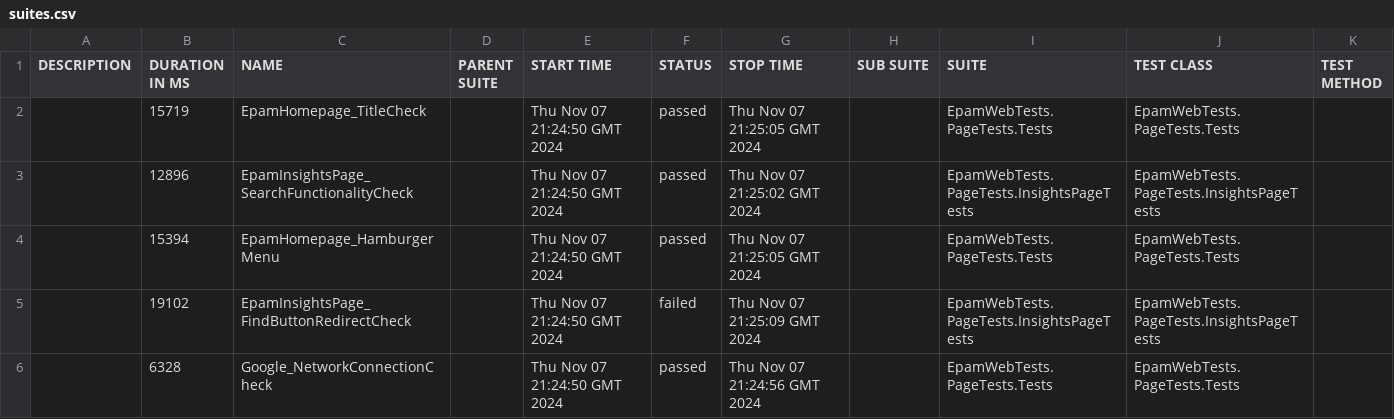
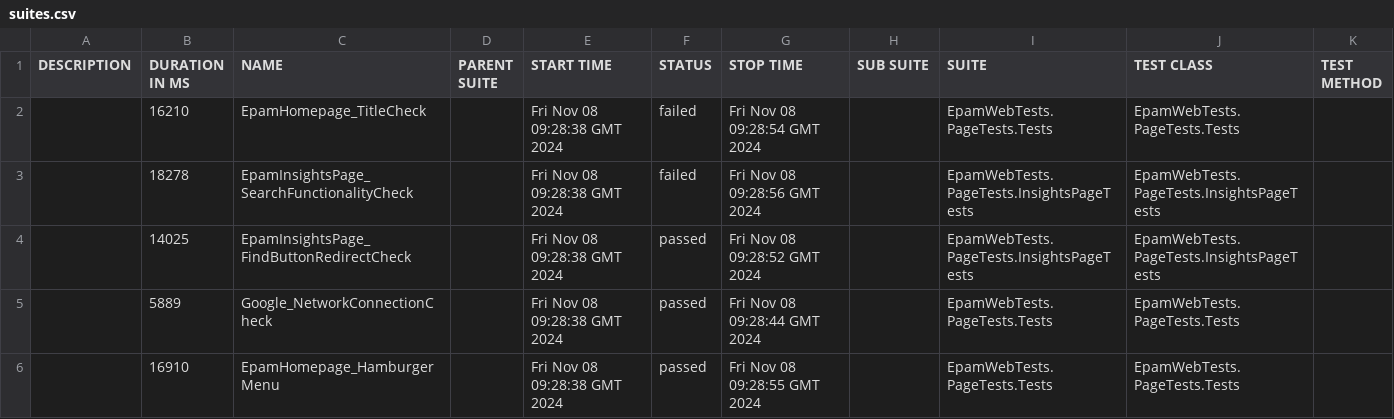
Before and after one commit to Anamonzie/WebpageTesting, a CSV file: data/suites.csv, drawn as a sheet.

```diff
--- a/data/suites.csv
+++ b/data/suites.csv
@@ -1,6 +1,6 @@
 "DESCRIPTION","DURATION IN MS","NAME","PARENT SUITE","START TIME","STATUS","STOP TIME","SUB SUITE","SUITE","TEST CLASS","TEST METHOD"
-"","15719","EpamHomepage_TitleCheck","","Thu Nov 07 21:24:50 GMT 2024","passed","Thu Nov 07 21:25:05 GMT 2024","","EpamWebTests.PageTests.Tests","EpamWebTests.PageTests.Tests",""
-"","12896","EpamInsightsPage_SearchFunctionalityCheck","","Thu Nov 07 21:24:50 GMT 2024","passed","Thu Nov 07 21:25:02 GMT 2024","","EpamWebTests.PageTests.InsightsPageTests","EpamWebTests.PageTests.InsightsPageTests",""
-"","15394","EpamHomepage_HamburgerMenu","","Thu Nov 07 21:24:50 GMT 2024","passed","Thu Nov 07 21:25:05 GMT 2024","","EpamWebTests.PageTests.Tests","EpamWebTests.PageTests.Tests",""
-"","19102","EpamInsightsPage_FindButtonRedirectCheck","","Thu Nov 07 21:24:50 GMT 2024","failed","Thu Nov 07 21:25:09 GMT 2024","","EpamWebTests.PageTests.InsightsPageTests","EpamWebTests.PageTests.InsightsPageTests",""
-"","6328","Google_NetworkConnectionCheck","","Thu Nov 07 21:24:50 GMT 2024","passed","Thu Nov 07 21:24:56 GMT 2024","","EpamWebTests.PageTests.Tests","EpamWebTests.PageTests.Tests",""
+"","16210","EpamHomepage_TitleCheck","","Fri Nov 08 09:28:38 GMT 2024","failed","Fri Nov 08 09:28:54 GMT 2024","","EpamWebTests.PageTests.Tests","EpamWebTests.PageTests.Tests",""
+"","18278","EpamInsightsPage_SearchFunctionalityCheck","","Fri Nov 08 09:28:38 GMT 2024","failed","Fri Nov 08 09:28:56 GMT 2024","","EpamWebTests.PageTests.InsightsPageTests","EpamWebTests.PageTests.InsightsPageTests",""
+"","14025","EpamInsightsPage_FindButtonRedirectCheck","","Fri Nov 08 09:28:38 GMT 2024","passed","Fri Nov 08 09:28:52 GMT 2024","","EpamWebTests.PageTests.InsightsPageTests","EpamWebTests.PageTests.InsightsPageTests",""
+"","5889","Google_NetworkConnectionCheck","","Fri Nov 08 09:28:38 GMT 2024","passed","Fri Nov 08 09:28:44 GMT 2024","","EpamWebTests.PageTests.Tests","EpamWebTests.PageTests.Tests",""
+"","16910","EpamHomepage_HamburgerMenu","","Fri Nov 08 09:28:38 GMT 2024","passed","Fri Nov 08 09:28:55 GMT 2024","","EpamWebTests.PageTests.Tests","EpamWebTests.PageTests.Tests",""
```
Also changed, not shown: 36 other files.
